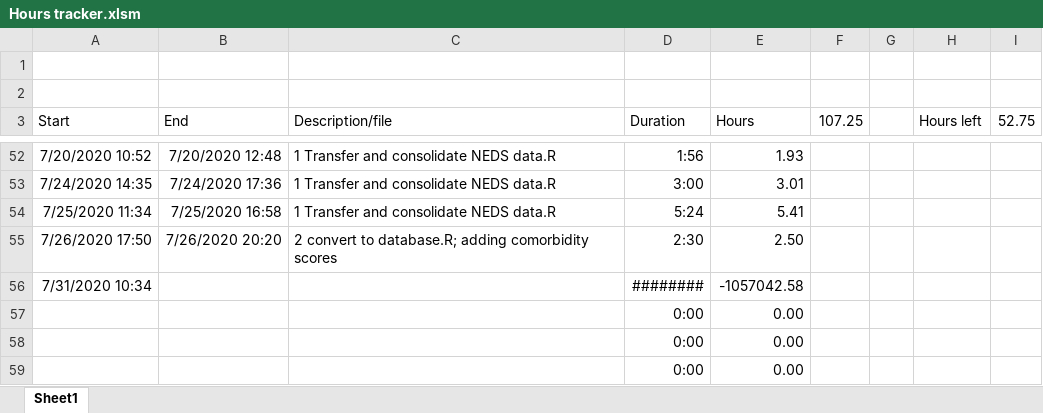
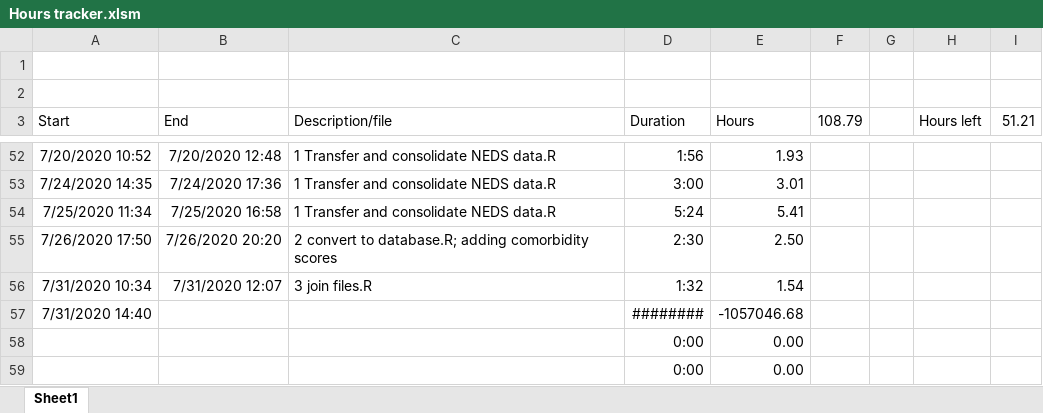
Before and after one commit to jrf1111/Elders-Playing-Like-Children, an Excel workbook: Hours tracker.xlsm, sheet Sheet1, drawn as a sheet; only a part is shown, gaps mark what is left out; values as stored, in another font and other column widths than the file's, no borders; charts and pictures not drawn; removed rows and columns are numbered as before the commit, all else as after; the diff names each change by its address in the sheet, - before the commit and + after, or states it on an @@ line.

```diff
--- a/Hours tracker.xlsm (sheet Sheet1)
+++ b/Hours tracker.xlsm (sheet Sheet1)
-F3: 107.25
+F3: 108.79
-I3: 52.75
+I3: 51.21
+row 56: 7/31/2020 10:34 | 7/31/2020 12:07 | 3 join files.R | 1:32 | 1.54
-A57 (Start): 7/31/2020 10:34
+A57 (Start): 7/31/2020 14:40
-E57 (Hours): -1057042.58
+E57 (Hours): -1057046.68
-row 57:  |  |  | 0:00 | 0.00
```
Also changed, not shown: formulas that keep their value, 2 other files.
